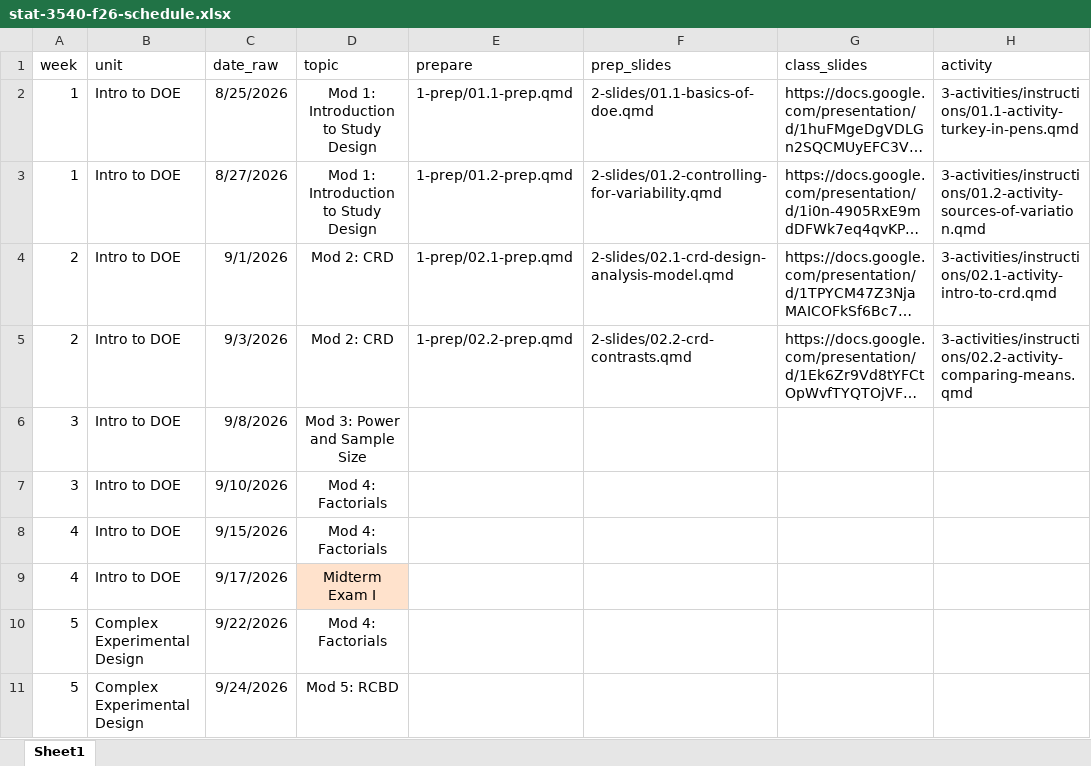
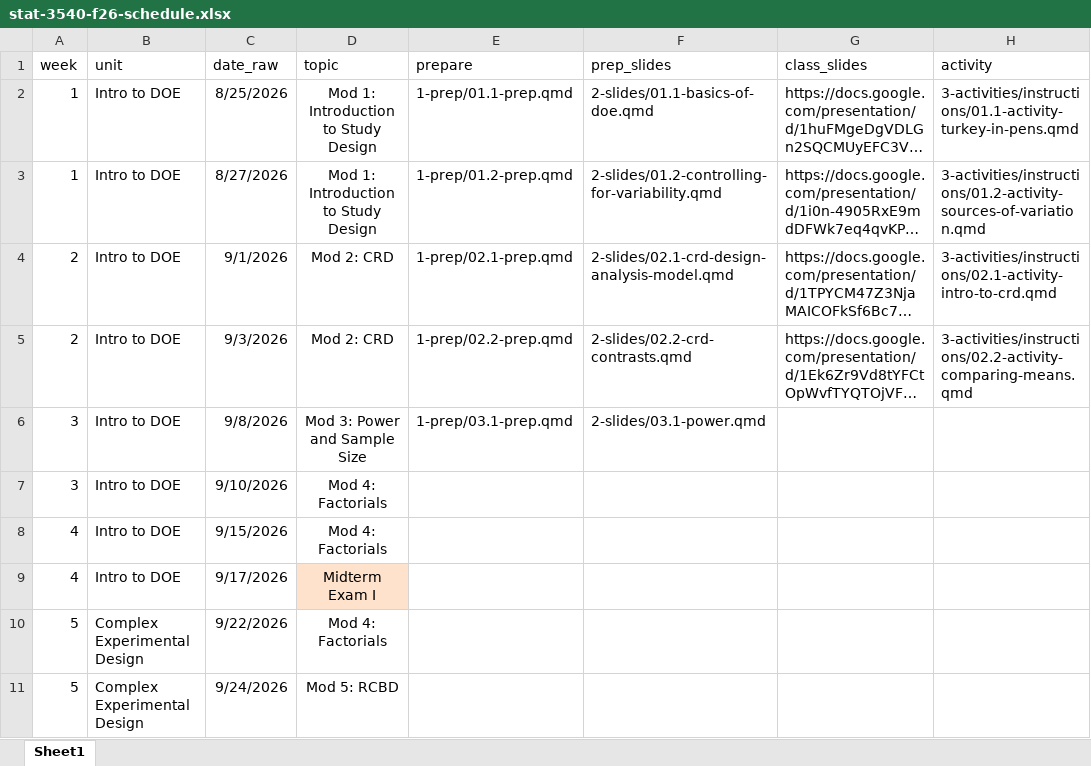
Before and after one commit to manncz/stat-3540-calpoly, an Excel workbook: stat-3540-f26-schedule.xlsx, sheet Sheet1, drawn as a sheet; only a part is shown; long unchanged cells end in …; values as stored, in another font and other column widths than the file's, no borders; the diff names each change by its address in the sheet, - before the commit and + after, or states it on an @@ line.

Commit message:
3.1 prep

```diff
--- a/stat-3540-f26-schedule.xlsx (sheet Sheet1)
+++ b/stat-3540-f26-schedule.xlsx (sheet Sheet1)
-E6 (prepare): (empty)
+E6 (prepare): 1-prep/03.1-prep.qmd
-F6 (prep_slides): (empty)
+F6 (prep_slides): 2-slides/03.1-power.qmd
```
Also changed, not shown: 37 other files.
